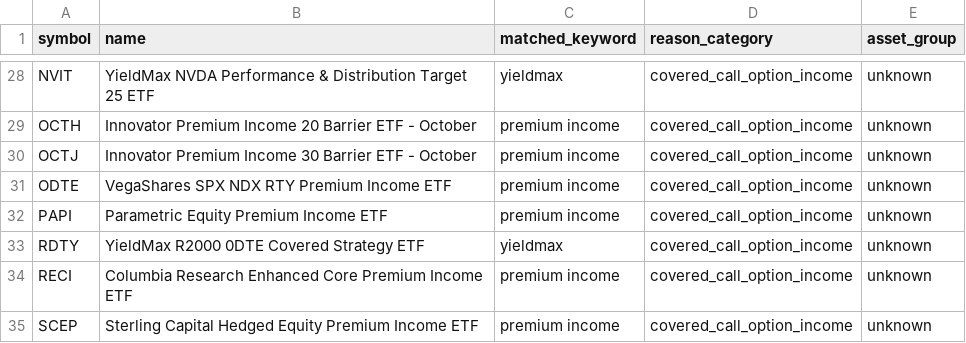
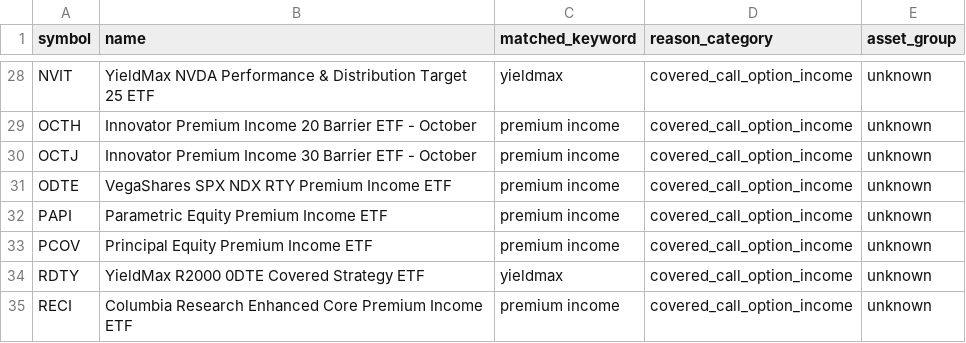
Before and after one commit to goodyyj617/trend-energy-etf-scanner, a CSV file: docs/data/excluded_etfs_summary.csv, drawn as a sheet; only a part is shown, gaps mark what is left out; the shorter side is filled out with more unchanged rows; the diff names each change by its address in the sheet, - before the commit and + after, or states it on an @@ line.

```diff
--- a/docs/data/excluded_etfs_summary.csv
+++ b/docs/data/excluded_etfs_summary.csv
+row 33: PCOV | Principal Equity Premium Income ETF | premium income | covered_call_option_income | unknown
```
Also changed, not shown: config/aum.csv, docs/data/universe_current.csv, 2 other files.
